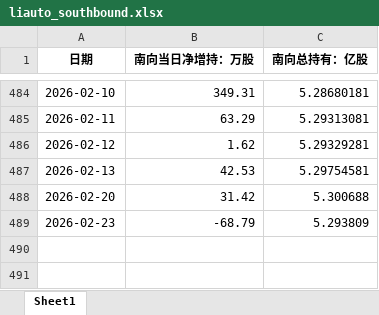
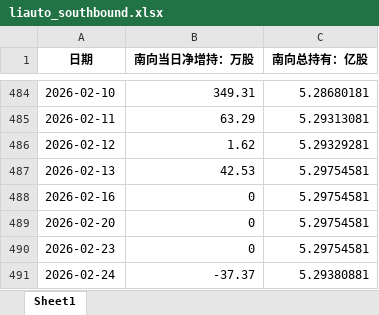
Before and after one commit to laoshi1991/liauto_information, an Excel workbook: liauto_southbound.xlsx, sheet Sheet1, drawn as a sheet; only a part is shown, gaps mark what is left out; values as stored, in another font and other column widths than the file's, no borders; addresses are those after the commit; the diff names each change by its address in the sheet, - before the commit and + after, or states it on an @@ line.

```diff
--- a/liauto_southbound.xlsx (sheet Sheet1)
+++ b/liauto_southbound.xlsx (sheet Sheet1)
+row 488: 2026-02-16 | 0 | 5.29754581
-B489 (南向当日净增持：万股): 31.42
+B489 (南向当日净增持：万股): 0
-C489 (南向总持有：亿股): 5.300688
+C489 (南向总持有：亿股): 5.29754581
-B490 (南向当日净增持：万股): -68.79
+B490 (南向当日净增持：万股): 0
-C490 (南向总持有：亿股): 5.293809
+C490 (南向总持有：亿股): 5.29754581
+row 491: 2026-02-24 | -37.37 | 5.29380881
```
